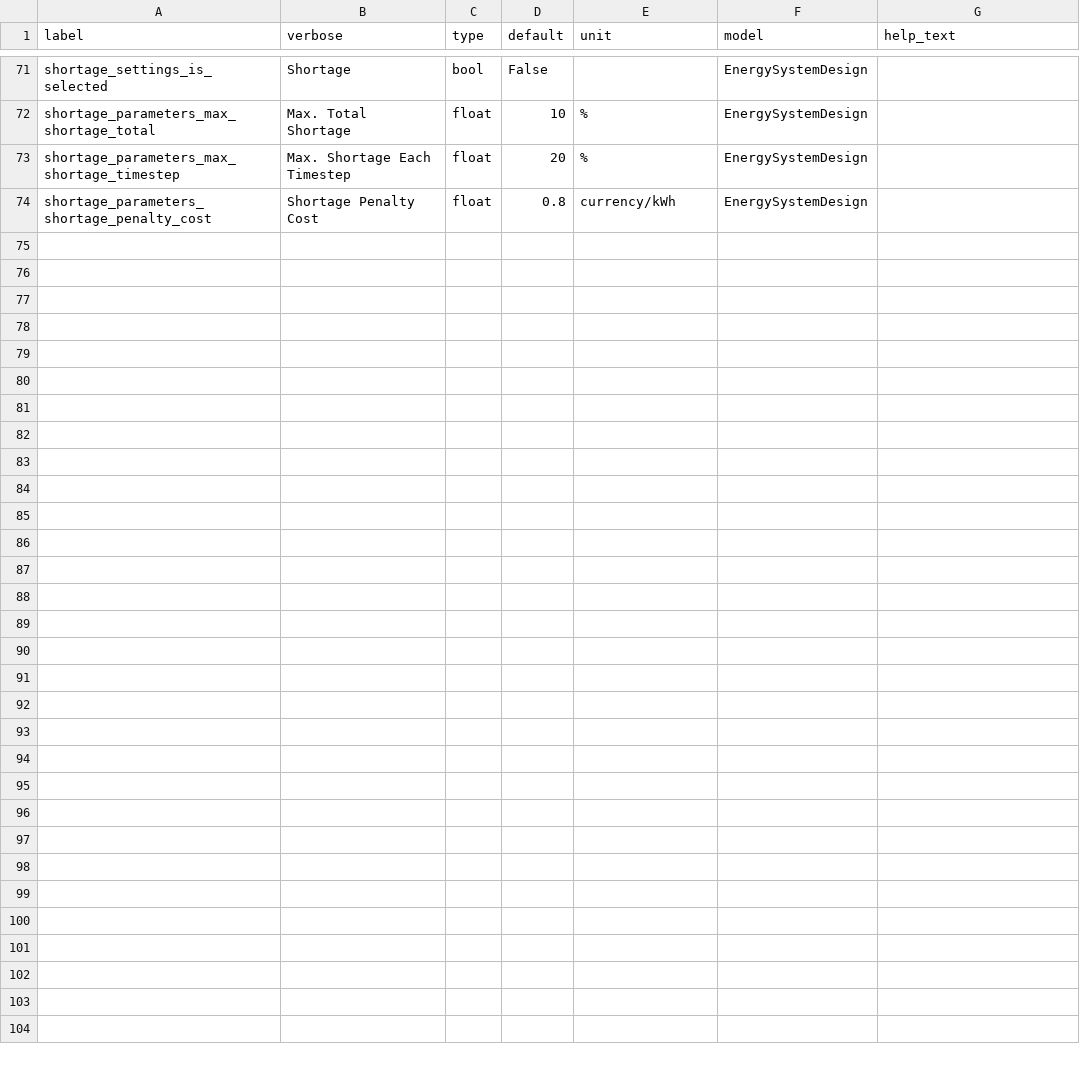
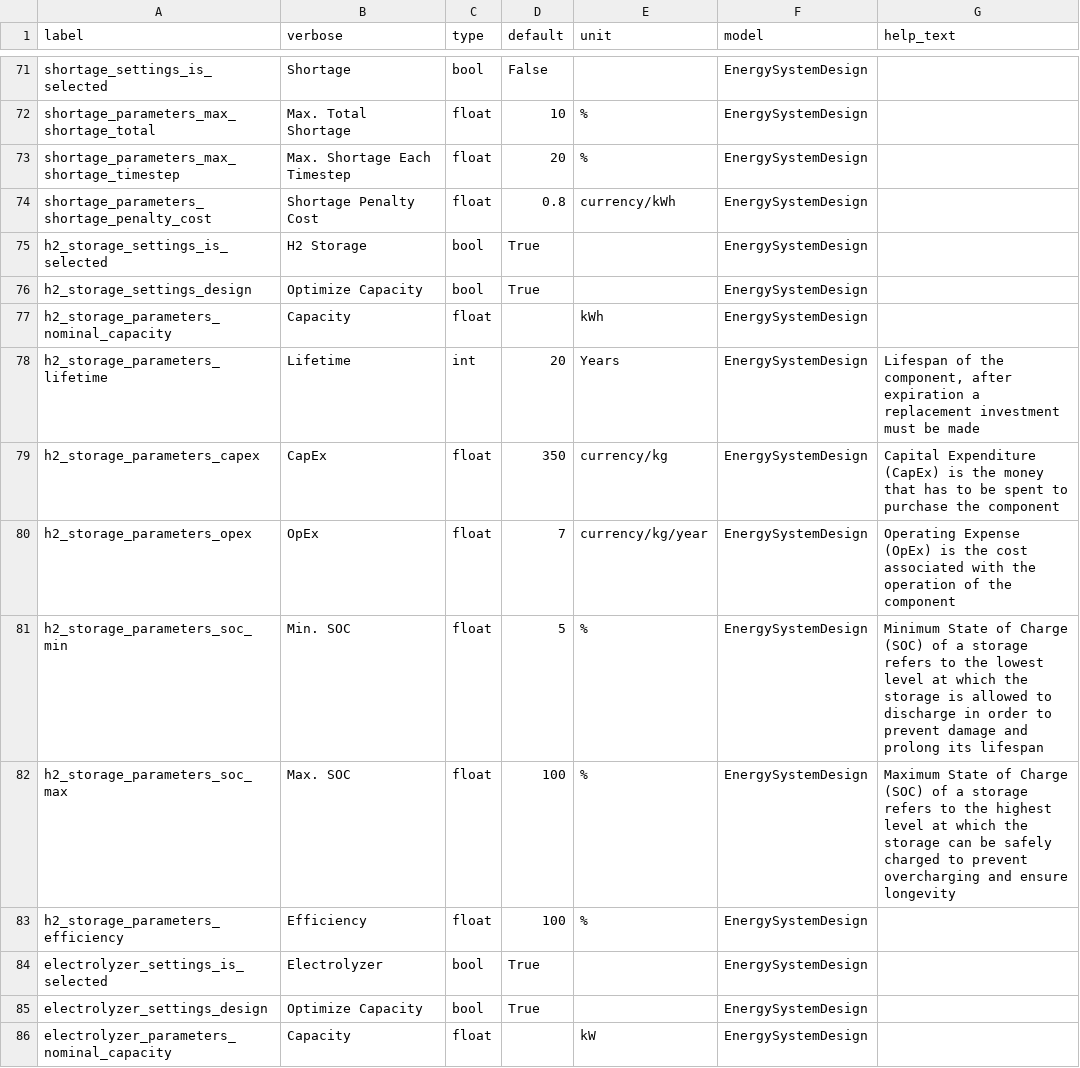
Before and after one commit to rl-institut/offgridplanner-thailand, a CSV file: offgridplanner/static/data/form_parameters.csv, drawn as a sheet; only a part is shown, gaps mark what is left out; the diff covers the shown part only; the diff names each change by its address in the sheet, - before the commit and + after, or states it on an @@ line.

Commit message:
Set default values for new components

```diff
--- a/offgridplanner/static/data/form_parameters.csv
+++ b/offgridplanner/static/data/form_parameters.csv
+row 75: h2_storage_settings_is_selected | H2 Storage | bool | True |  | EnergySystemDesign
+row 76: h2_storage_settings_design | Optimize Capacity | bool | True |  | EnergySystemDesign
+row 77: h2_storage_parameters_nominal_capacity | Capacity | float |  | kWh | EnergySystemDesign
+row 78: h2_storage_parameters_lifetime | Lifetime | int | 20 | Years | EnergySystemDesign | Lifespan of the component, after expiration a replacement investment must be made
+row 79: h2_storage_parameters_capex | CapEx | float | 350 | currency/kg | EnergySystemDesign | Capital Expenditure (CapEx) is the money that has to be spent to purchase the component
+row 80: h2_storage_parameters_opex | OpEx | float | 7 | currency/kg/year | EnergySystemDesign | Operating Expense (OpEx) is the cost associated with the operation of the component
+row 81: h2_storage_parameters_soc_min | Min. SOC | float | 5 | % | EnergySystemDesign | Minimum State of Charge (SOC) of a storage refers to the lowest level at which the storage is allowed to discharge in order to prevent damage and prolong its lifespan
+row 82: h2_storage_parameters_soc_max | Max. SOC | float | 100 | % | EnergySystemDesign | Maximum State of Charge (SOC) of a storage refers to the highest level at which the storage can be safely charged to prevent overcharging and ensure longevity
+row 83: h2_storage_parameters_efficiency | Efficiency | float | 100 | % | EnergySystemDesign
+row 84: electrolyzer_settings_is_selected | Electrolyzer | bool | True |  | EnergySystemDesign
+row 85: electrolyzer_settings_design | Optimize Capacity | bool | True |  | EnergySystemDesign
+row 86: electrolyzer_parameters_nominal_capacity | Capacity | float |  | kW | EnergySystemDesign
```
Also changed, not shown: 11 added rows elsewhere in this file.
